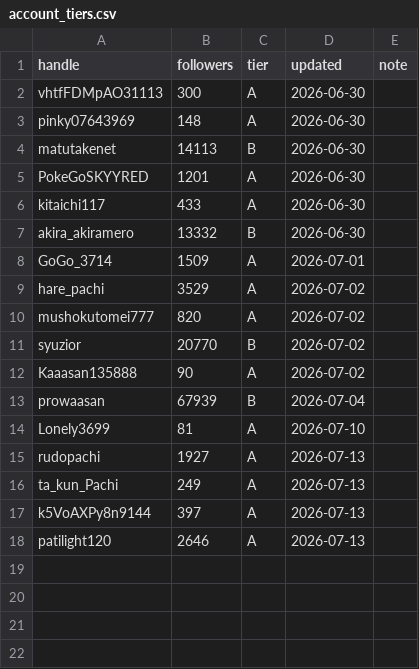
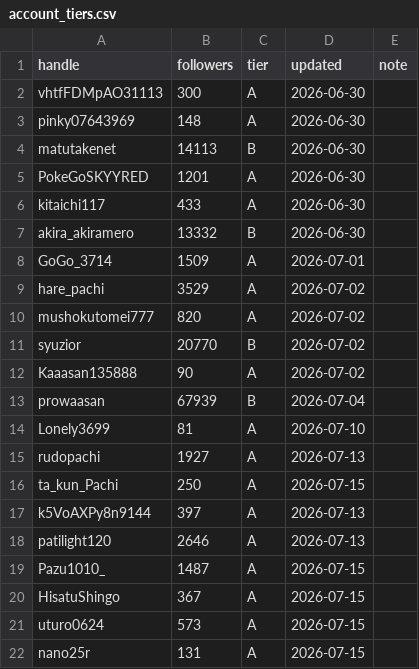
Before and after one commit to komatsu-dev-jp/-x-content-ops, a CSV file: data/account_tiers.csv, drawn as a sheet.

```diff
--- a/data/account_tiers.csv
+++ b/data/account_tiers.csv
@@ -15,4 +15,8 @@ Lonely3699,81,A,2026-07-10,
 rudopachi,1927,A,2026-07-13,
-ta_kun_Pachi,249,A,2026-07-13,
+ta_kun_Pachi,250,A,2026-07-15,
 k5VoAXPy8n9144,397,A,2026-07-13,
 patilight120,2646,A,2026-07-13,
+Pazu1010_,1487,A,2026-07-15,
+HisatuShingo,367,A,2026-07-15,
+uturo0624,573,A,2026-07-15,
+nano25r,131,A,2026-07-15,
```
Also changed, not shown: data/daily_activity_log.csv.
